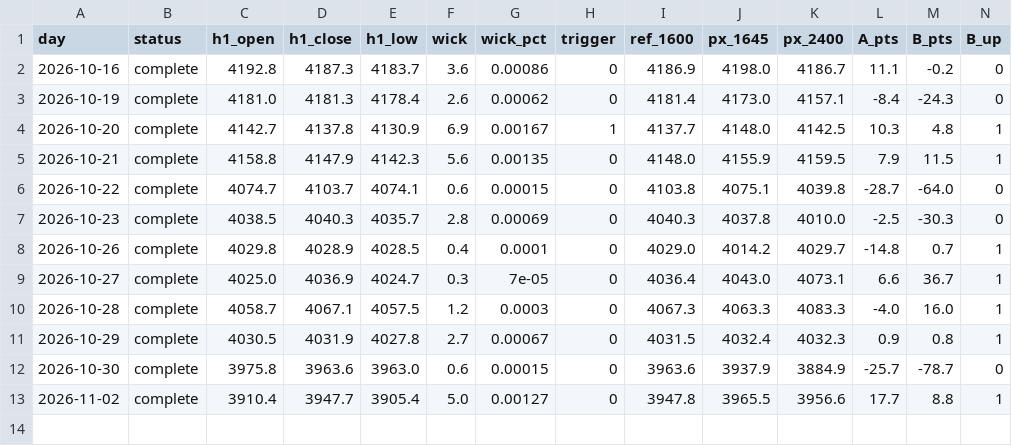
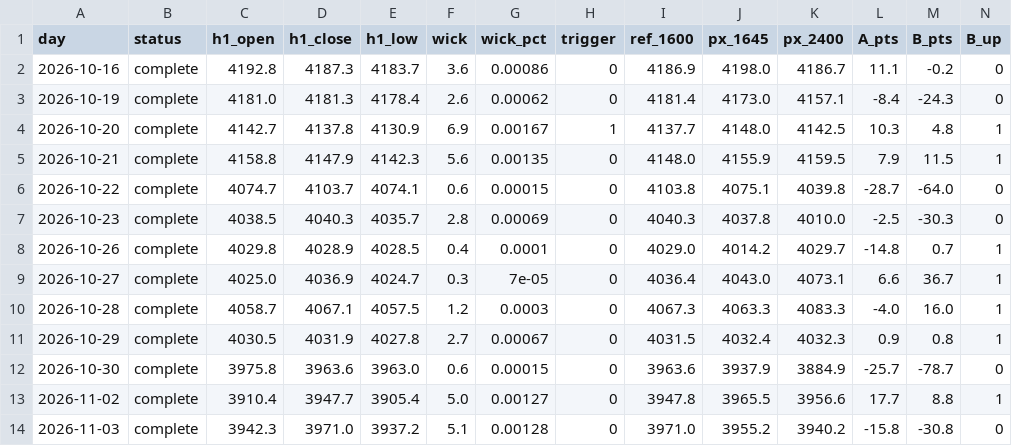
Before and after one commit to Mohamedalhaaj/gold-forward-watch, a CSV file: reports/forward_wick/ledger.csv, drawn as a sheet; only a part is shown; rows hold the shown columns only; the diff names each change by its address in the sheet, - before the commit and + after, or states it on an @@ line.

```diff
--- a/reports/forward_wick/ledger.csv
+++ b/reports/forward_wick/ledger.csv
+row 14: 2026-11-03 | complete | 3942.3 | 3971.0 | 3937.2 | 5.1 | 0.00128 | 0 | 3971.0 | 3955.2 | 3940.2 | -15.8 | -30.8 | 0
```
Also changed, not shown: 5 other files.
